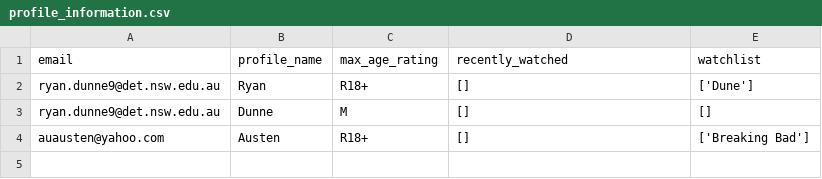
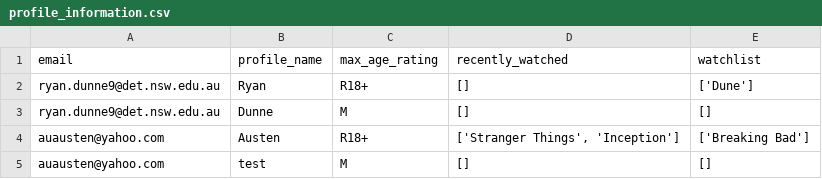
Before and after one commit to BaulkhamHillsHS/PrelimSE-26-Group1, a CSV file: profile_information.csv, drawn as a sheet.

```diff
--- a/profile_information.csv
+++ b/profile_information.csv
@@ -3,2 +3,3 @@ ryan.dunne9@det.nsw.edu.au,Ryan,R18+,[],['Dune']
 ryan.dunne9@det.nsw.edu.au,Dunne,M,[],[]
-auausten@yahoo.com,Austen,R18+,[],['Breaking Bad']
+auausten@yahoo.com,Austen,R18+,"['Stranger Things', 'Inception']",['Breaking Bad']
+auausten@yahoo.com,test,M,[],[]
```
Also changed, not shown: 3 other files.
